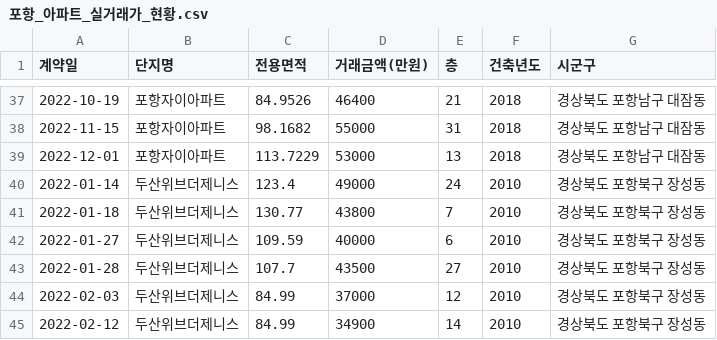
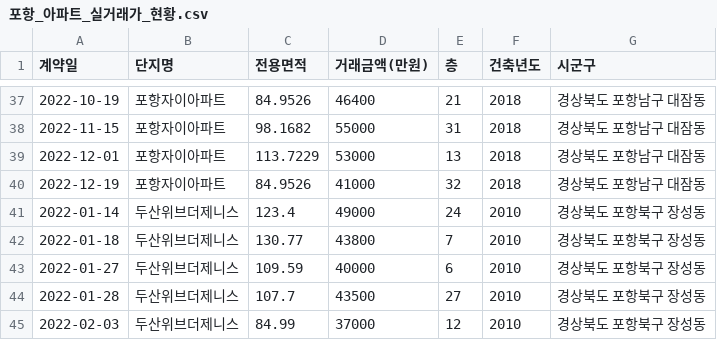
Before and after one commit to kck0920/pohang_apt, a CSV file: 포항_아파트_실거래가_현황.csv, drawn as a sheet; only a part is shown, gaps mark what is left out; the shorter side is filled out with more unchanged rows.

```diff
--- a/포항_아파트_실거래가_현황.csv
+++ b/포항_아파트_실거래가_현황.csv
@@ -39,2 +39,3 @@
 2022-12-01,포항자이아파트,113.7229,53000,13,2018,경상북도 포항남구 대잠동
+2022-12-19,포항자이아파트,84.9526,41000,32,2018,경상북도 포항남구 대잠동
 2022-01-14,두산위브더제니스,123.4,49000,24,2010,경상북도 포항북구 장성동
```
Also changed, not shown: 포항_아파트_분양권_현황.csv, 1 other file.
